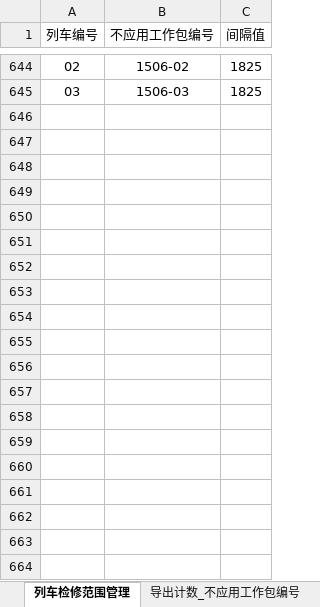
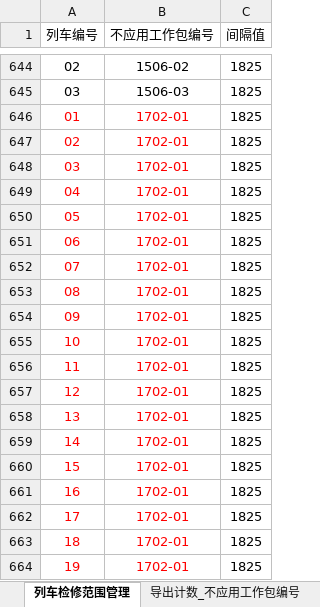
Before and after one commit to gallop610/train-mainten, an Excel workbook: datasets/列车检修范围管理.xlsx, sheet 列车检修范围管理, drawn as a sheet; only a part is shown, gaps mark what is left out; values as stored, in another font and other column widths than the file's, no borders; the diff covers the shown part only; the diff names each change by its address in the sheet, - before the commit and + after, or states it on an @@ line.

```diff
--- a/datasets/列车检修范围管理.xlsx (sheet 列车检修范围管理)
+++ b/datasets/列车检修范围管理.xlsx (sheet 列车检修范围管理)
+row 646: 01 | 1702-01 | 1825
+row 647: 02 | 1702-01 | 1825
+row 648: 03 | 1702-01 | 1825
+row 649: 04 | 1702-01 | 1825
+row 650: 05 | 1702-01 | 1825
+row 651: 06 | 1702-01 | 1825
+row 652: 07 | 1702-01 | 1825
+row 653: 08 | 1702-01 | 1825
+row 654: 09 | 1702-01 | 1825
+row 655: 10 | 1702-01 | 1825
+row 656: 11 | 1702-01 | 1825
+row 657: 12 | 1702-01 | 1825
+row 658: 13 | 1702-01 | 1825
+row 659: 14 | 1702-01 | 1825
+row 660: 15 | 1702-01 | 1825
+row 661: 16 | 1702-01 | 1825
+row 662: 17 | 1702-01 | 1825
+row 663: 18 | 1702-01 | 1825
+row 664: 19 | 1702-01 | 1825
```
Also changed, not shown: 9 added rows elsewhere in this sheet, 6 other files.
